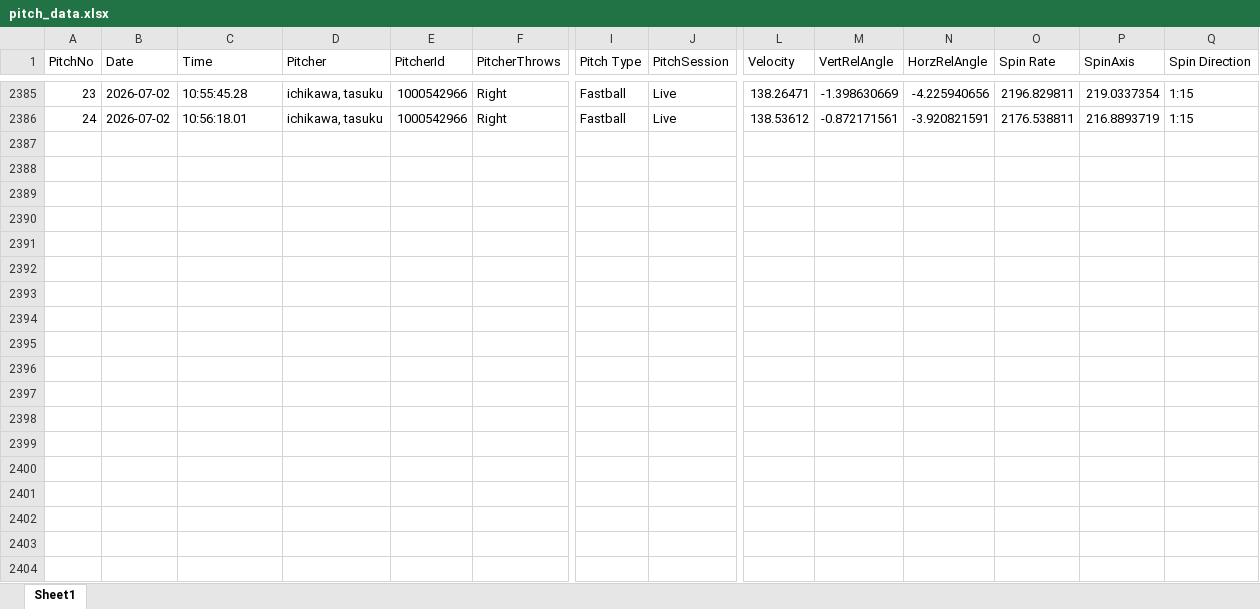
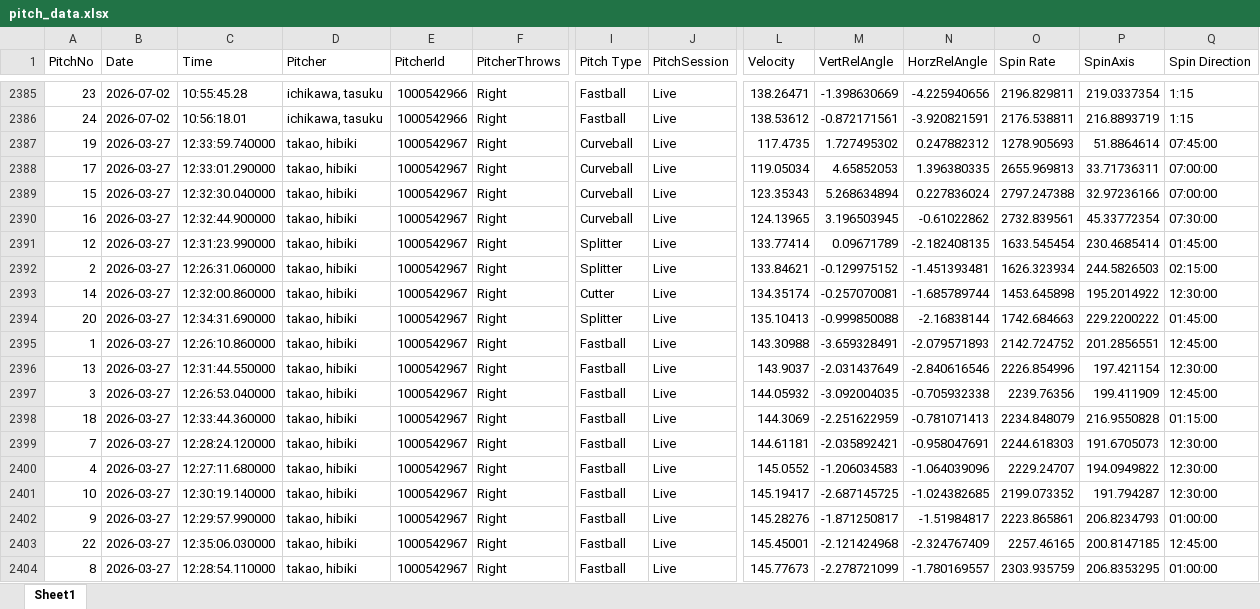
Before and after one commit to sakanatama-hub/Pitching-feedback, an Excel workbook: data/pitch_data.xlsx, sheet Sheet1, drawn as a sheet; only a part is shown, gaps mark what is left out; values as stored, in another font and other column widths than the file's, no borders; rows hold the shown columns only; the diff covers the shown part only; the diff names each change by its address in the sheet, - before the commit and + after, or states it on an @@ line.

Commit message:
Update pitch data (Attempt 1)

```diff
--- a/data/pitch_data.xlsx (sheet Sheet1)
+++ b/data/pitch_data.xlsx (sheet Sheet1)
+row 2387: 19 | 2026-03-27 | 12:33:59.740000 | takao, hibiki | 1000542967 | Right | Curveball | Live | 117.4735 | 1.727495302 | 0.247882312 | 1278.905693 | 51.8864614 | 07:45:00
+row 2388: 17 | 2026-03-27 | 12:33:01.290000 | takao, hibiki | 1000542967 | Right | Curveball | Live | 119.05034 | 4.65852053 | 1.396380335 | 2655.969813 | 33.71736311 | 07:00:00
+row 2389: 15 | 2026-03-27 | 12:32:30.040000 | takao, hibiki | 1000542967 | Right | Curveball | Live | 123.35343 | 5.268634894 | 0.227836024 | 2797.247388 | 32.97236166 | 07:00:00
+row 2390: 16 | 2026-03-27 | 12:32:44.900000 | takao, hibiki | 1000542967 | Right | Curveball | Live | 124.13965 | 3.196503945 | -0.61022862 | 2732.839561 | 45.33772354 | 07:30:00
+row 2391: 12 | 2026-03-27 | 12:31:23.990000 | takao, hibiki | 1000542967 | Right | Splitter | Live | 133.77414 | 0.09671789 | -2.182408135 | 1633.545454 | 230.4685414 | 01:45:00
+row 2392: 2 | 2026-03-27 | 12:26:31.060000 | takao, hibiki | 1000542967 | Right | Splitter | Live | 133.84621 | -0.129975152 | -1.451393481 | 1626.323934 | 244.5826503 | 02:15:00
+row 2393: 14 | 2026-03-27 | 12:32:00.860000 | takao, hibiki | 1000542967 | Right | Cutter | Live | 134.35174 | -0.257070081 | -1.685789744 | 1453.645898 | 195.2014922 | 12:30:00
+row 2394: 20 | 2026-03-27 | 12:34:31.690000 | takao, hibiki | 1000542967 | Right | Splitter | Live | 135.10413 | -0.999850088 | -2.16838144 | 1742.684663 | 229.2200222 | 01:45:00
+row 2395: 1 | 2026-03-27 | 12:26:10.860000 | takao, hibiki | 1000542967 | Right | Fastball | Live | 143.30988 | -3.659328491 | -2.079571893 | 2142.724752 | 201.2856551 | 12:45:00
+row 2396: 13 | 2026-03-27 | 12:31:44.550000 | takao, hibiki | 1000542967 | Right | Fastball | Live | 143.9037 | -2.031437649 | -2.840616546 | 2226.854996 | 197.421154 | 12:30:00
+row 2397: 3 | 2026-03-27 | 12:26:53.040000 | takao, hibiki | 1000542967 | Right | Fastball | Live | 144.05932 | -3.092004035 | -0.705932338 | 2239.76356 | 199.411909 | 12:45:00
+row 2398: 18 | 2026-03-27 | 12:33:44.360000 | takao, hibiki | 1000542967 | Right | Fastball | Live | 144.3069 | -2.251622959 | -0.781071413 | 2234.848079 | 216.9550828 | 01:15:00
+row 2399: 7 | 2026-03-27 | 12:28:24.120000 | takao, hibiki | 1000542967 | Right | Fastball | Live | 144.61181 | -2.035892421 | -0.958047691 | 2244.618303 | 191.6705073 | 12:30:00
+row 2400: 4 | 2026-03-27 | 12:27:11.680000 | takao, hibiki | 1000542967 | Right | Fastball | Live | 145.0552 | -1.206034583 | -1.064039096 | 2229.24707 | 194.0949822 | 12:30:00
+row 2401: 10 | 2026-03-27 | 12:30:19.140000 | takao, hibiki | 1000542967 | Right | Fastball | Live | 145.19417 | -2.687145725 | -1.024382685 | 2199.073352 | 191.794287 | 12:30:00
+row 2402: 9 | 2026-03-27 | 12:29:57.990000 | takao, hibiki | 1000542967 | Right | Fastball | Live | 145.28276 | -1.871250817 | -1.51984817 | 2223.865861 | 206.8234793 | 01:00:00
+row 2403: 22 | 2026-03-27 | 12:35:06.030000 | takao, hibiki | 1000542967 | Right | Fastball | Live | 145.45001 | -2.121424968 | -2.324767409 | 2257.46165 | 200.8147185 | 12:45:00
+row 2404: 8 | 2026-03-27 | 12:28:54.110000 | takao, hibiki | 1000542967 | Right | Fastball | Live | 145.77673 | -2.278721099 | -1.780169557 | 2303.935759 | 206.8353295 | 01:00:00
```
Also changed, not shown: 1 added row elsewhere in this sheet.
